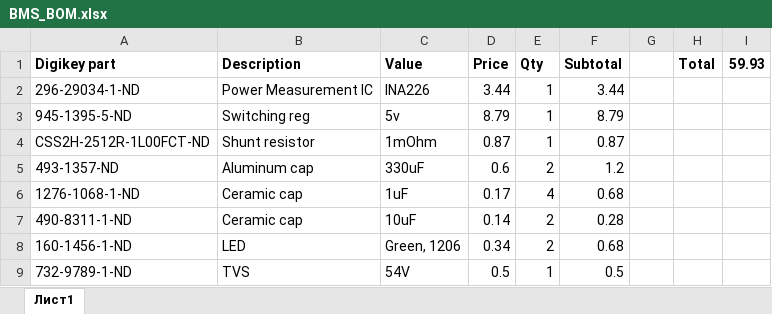
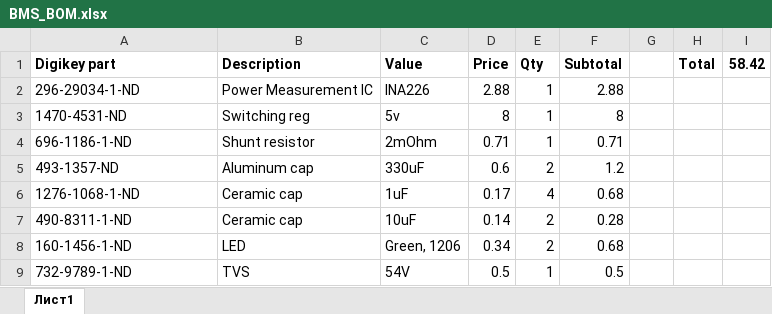
Before and after one commit to pgrady3/eagle, an Excel workbook: EasyTelemetry/BMS_BOM.xlsx, sheet Лист1, drawn as a sheet; only a part is shown; values as stored, in another font and other column widths than the file's, no borders; removed rows and columns are numbered as before the commit, all else as after; the diff names each change by its address in the sheet, - before the commit and + after, or states it on an @@ line.

```diff
--- a/EasyTelemetry/BMS_BOM.xlsx (sheet Лист1)
+++ b/EasyTelemetry/BMS_BOM.xlsx (sheet Лист1)
-I1: 59.93
+I1: 58.42
-D2 (Price): 3.44
+D2 (Price): 2.88
-F2 (Subtotal): 3.44
+F2 (Subtotal): 2.88
-A3 (Digikey part): 945-1395-5-ND
+A3 (Digikey part): 1470-4531-ND
-D3 (Price): 8.79
+D3 (Price): 8
-F3 (Subtotal): 8.79
+F3 (Subtotal): 8
-row 4: CSS2H-2512R-1L00FCT-ND | Shunt resistor | 1mOhm | 0.87 | 1 | 0.87
+row 4: 696-1186-1-ND | Shunt resistor | 2mOhm | 0.71 | 1 | 0.71
```
Also changed, not shown: 5 other files.
